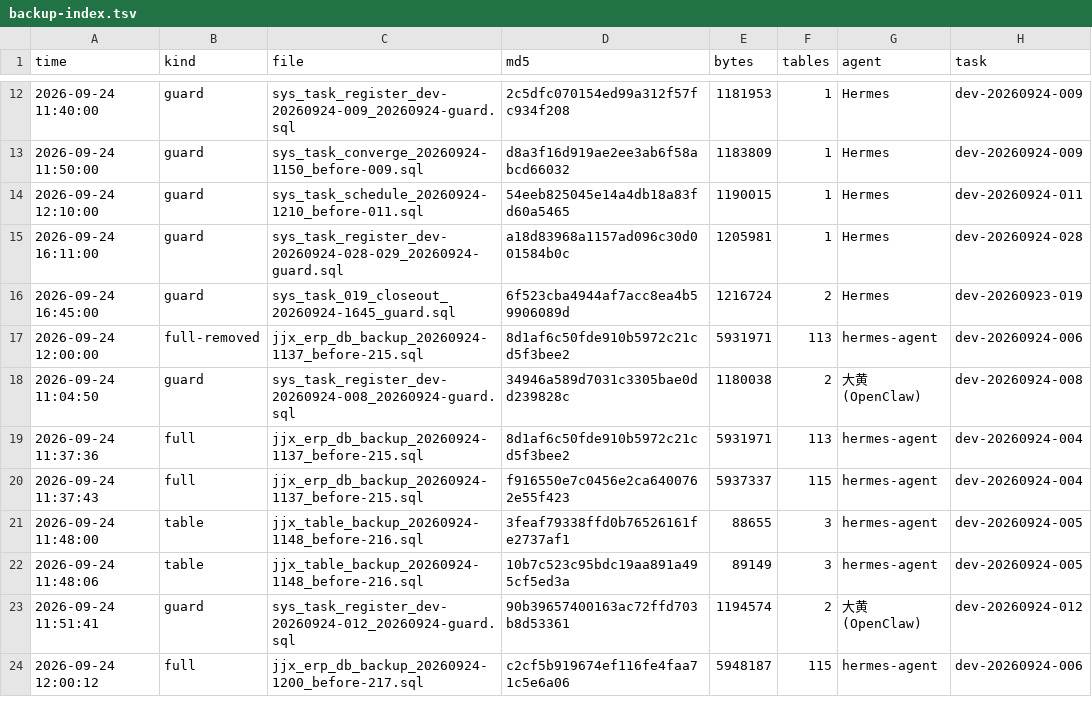
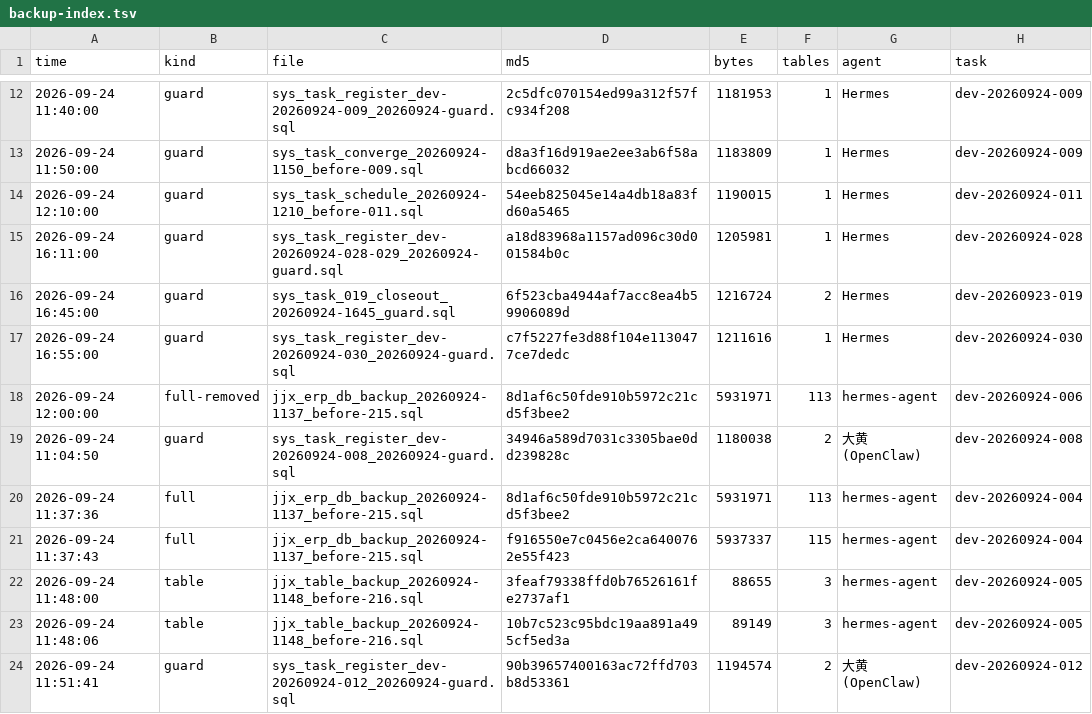
Before and after one commit to HelloLeoLyn/jjx, a TSV file: jjx-docs/sql/backups/backup-index.tsv, drawn as a sheet; only a part is shown, gaps mark what is left out; the shorter side is filled out with more unchanged rows; the diff names each change by its address in the sheet, - before the commit and + after, or states it on an @@ line.

```diff
--- a/jjx-docs/sql/backups/backup-index.tsv
+++ b/jjx-docs/sql/backups/backup-index.tsv
+row 17: 2026-09-24 16:55:00 | guard | sys_task_register_dev-20260924-030_20260924-guard.sql | c7f5227fe3d88f104e1130477ce7dedc | 1211616 | 1 | Hermes | dev-20260924-030
```
Also changed, not shown: 2 other files.
